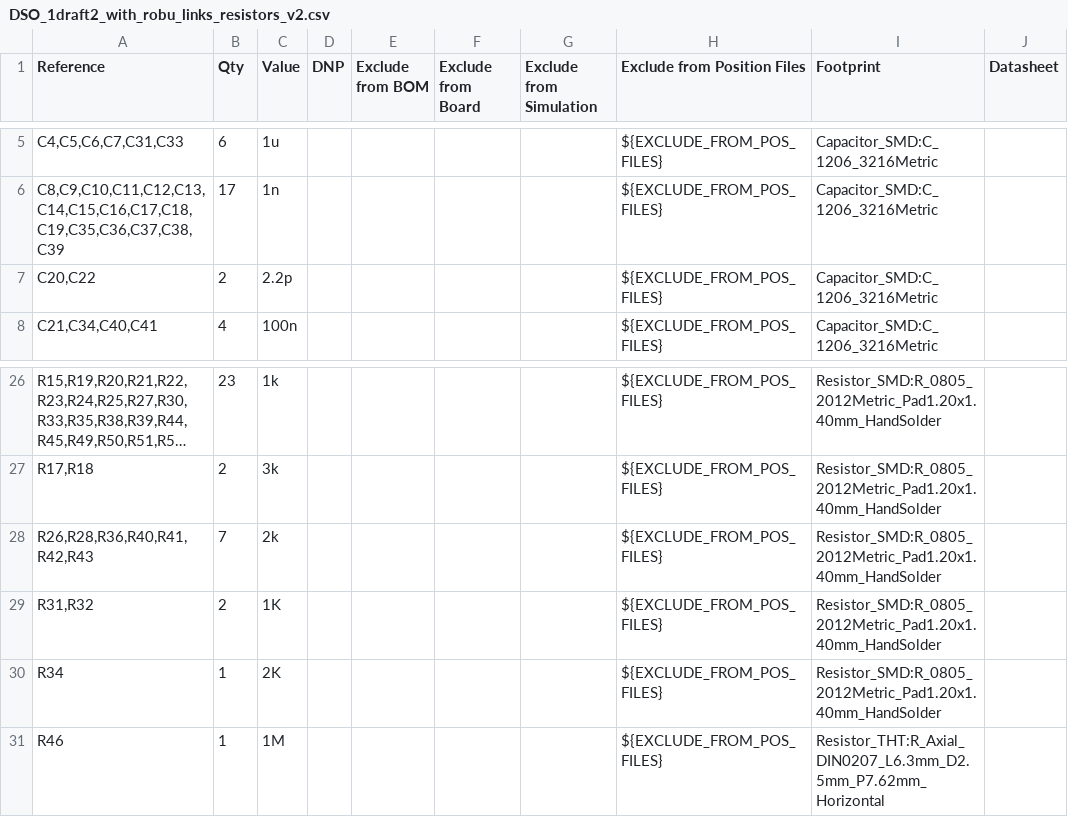
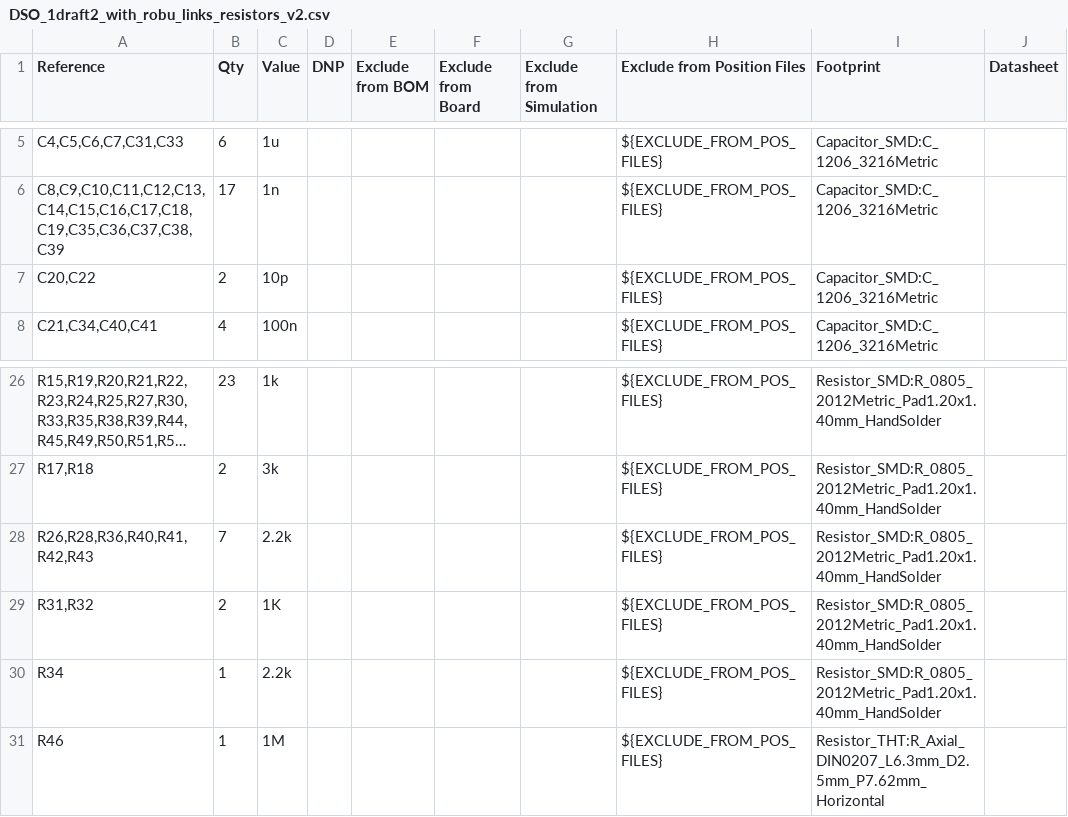
Before and after one commit to agstark01/DSO, a CSV file: AI_BOM/DSO_1draft2_with_robu_links_resistors_v2.csv, drawn as a sheet; only a part is shown, gaps mark what is left out; long unchanged cells end in …; the diff names each change by its address in the sheet, - before the commit and + after, or states it on an @@ line.

```diff
--- a/AI_BOM/DSO_1draft2_with_robu_links_resistors_v2.csv
+++ b/AI_BOM/DSO_1draft2_with_robu_links_resistors_v2.csv
-C7 (Value): 2.2p
+C7 (Value): 10p
-C28 (Value): 2k
+C28 (Value): 2.2k
-C30 (Value): 2K
+C30 (Value): 2.2k
```
Also changed, not shown: 1 other file.
